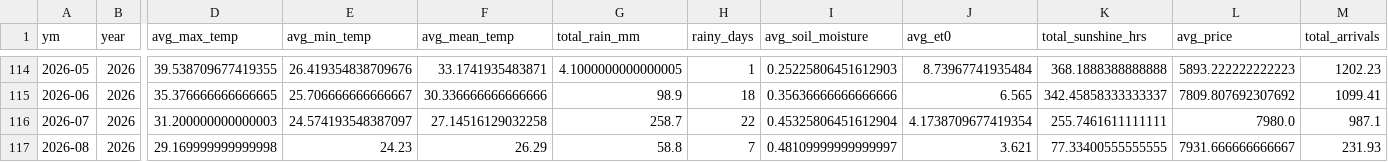
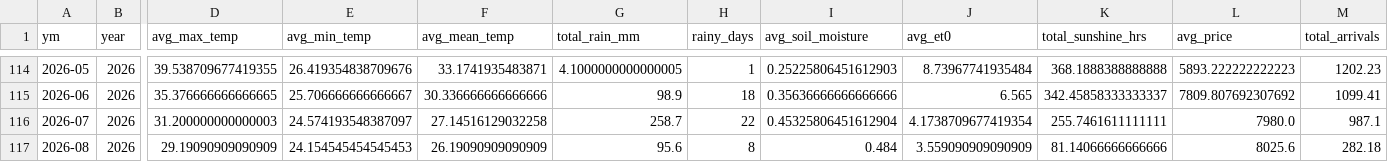
Before and after one commit to Prayas-dev-acc/mandi, a CSV file: weather_monthly.csv, drawn as a sheet; only a part is shown, gaps mark what is left out; the diff names each change by its address in the sheet, - before the commit and + after, or states it on an @@ line.

```diff
--- a/weather_monthly.csv
+++ b/weather_monthly.csv
-D117 (avg_max_temp): 29.169999999999998
+D117 (avg_max_temp): 29.19090909090909
-E117 (avg_min_temp): 24.23
+E117 (avg_min_temp): 24.154545454545453
-F117 (avg_mean_temp): 26.29
+F117 (avg_mean_temp): 26.19090909090909
-G117 (total_rain_mm): 58.8
+G117 (total_rain_mm): 95.6
-H117 (rainy_days): 7
+H117 (rainy_days): 8
-I117 (avg_soil_moisture): 0.48109999999999997
+I117 (avg_soil_moisture): 0.484
-J117 (avg_et0): 3.621
+J117 (avg_et0): 3.559090909090909
-K117 (total_sunshine_hrs): 77.33400555555555
+K117 (total_sunshine_hrs): 81.14066666666666
-L117 (avg_price): 7931.666666666667
+L117 (avg_price): 8025.6
-M117 (total_arrivals): 231.93
+M117 (total_arrivals): 282.18
```
Also changed, not shown: 2 other files.
